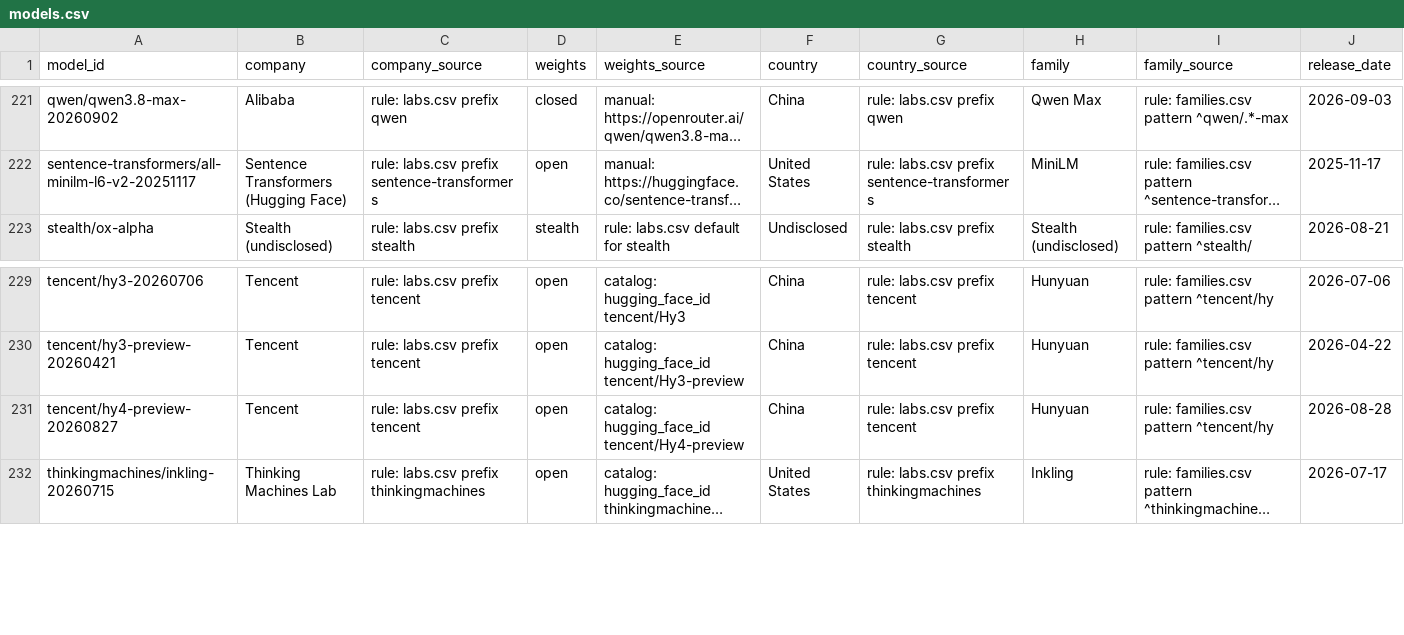
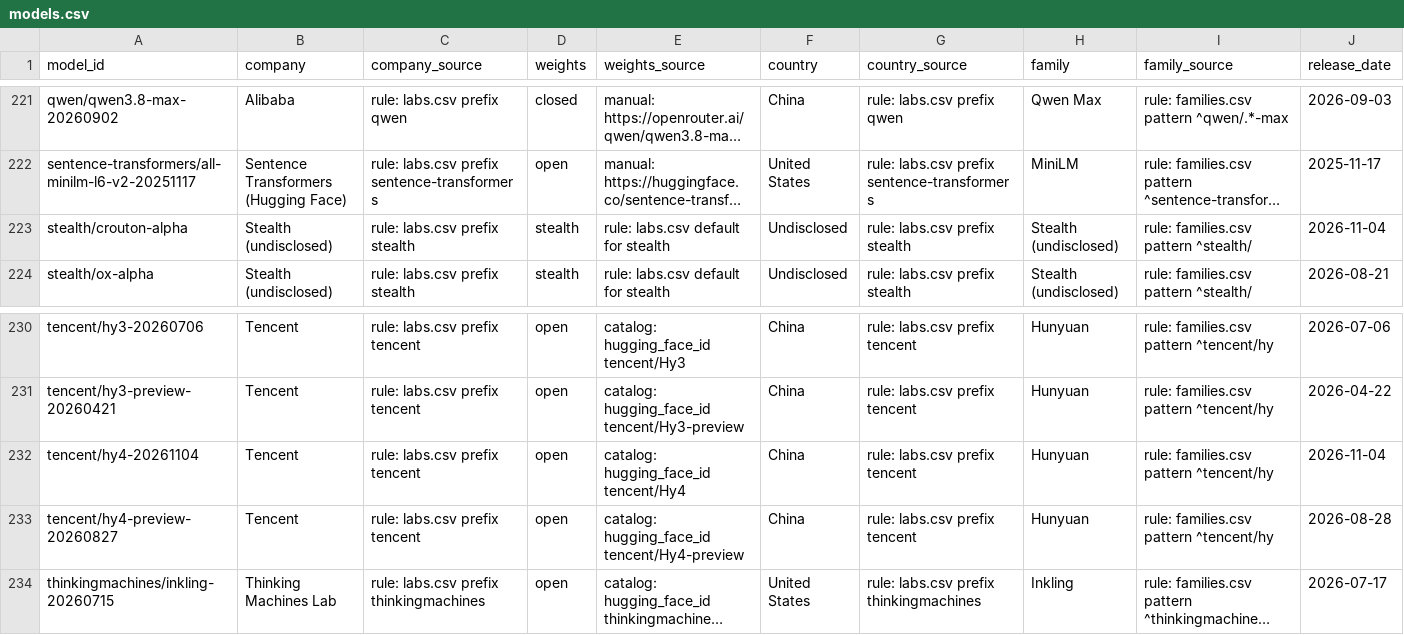
Before and after one commit to danielwipert/openrouter.chart, a CSV file: registry/models.csv, drawn as a sheet; only a part is shown, gaps mark what is left out; long unchanged cells end in …; rows hold the shown columns only; the diff names each change by its address in the sheet, - before the commit and + after, or states it on an @@ line.

```diff
--- a/registry/models.csv
+++ b/registry/models.csv
+row 223: stealth/crouton-alpha | Stealth (undisclosed) | rule: labs.csv prefix stealth | stealth | rule: labs.csv default for stealth | Undisclosed | rule: labs.csv prefix stealth | Stealth (undisclosed) | rule: families.csv pattern ^stealth/ | 2026-11-04
+row 232: tencent/hy4-20261104 | Tencent | rule: labs.csv prefix tencent | open | catalog: hugging_face_id tencent/Hy4 | China | rule: labs.csv prefix tencent | Hunyuan | rule: families.csv pattern ^tencent/hy | 2026-11-04
```
Also changed, not shown: 39 other files.
